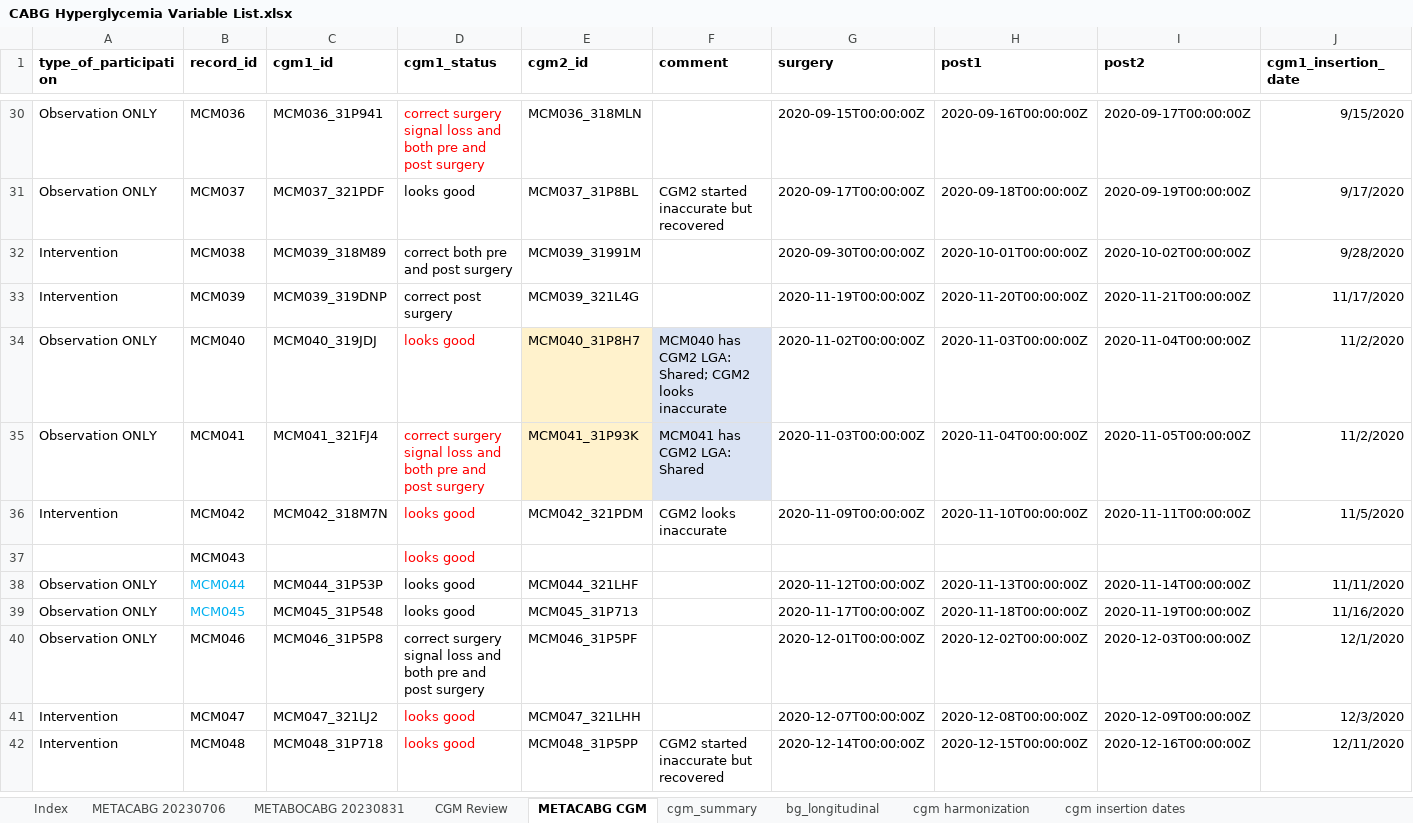
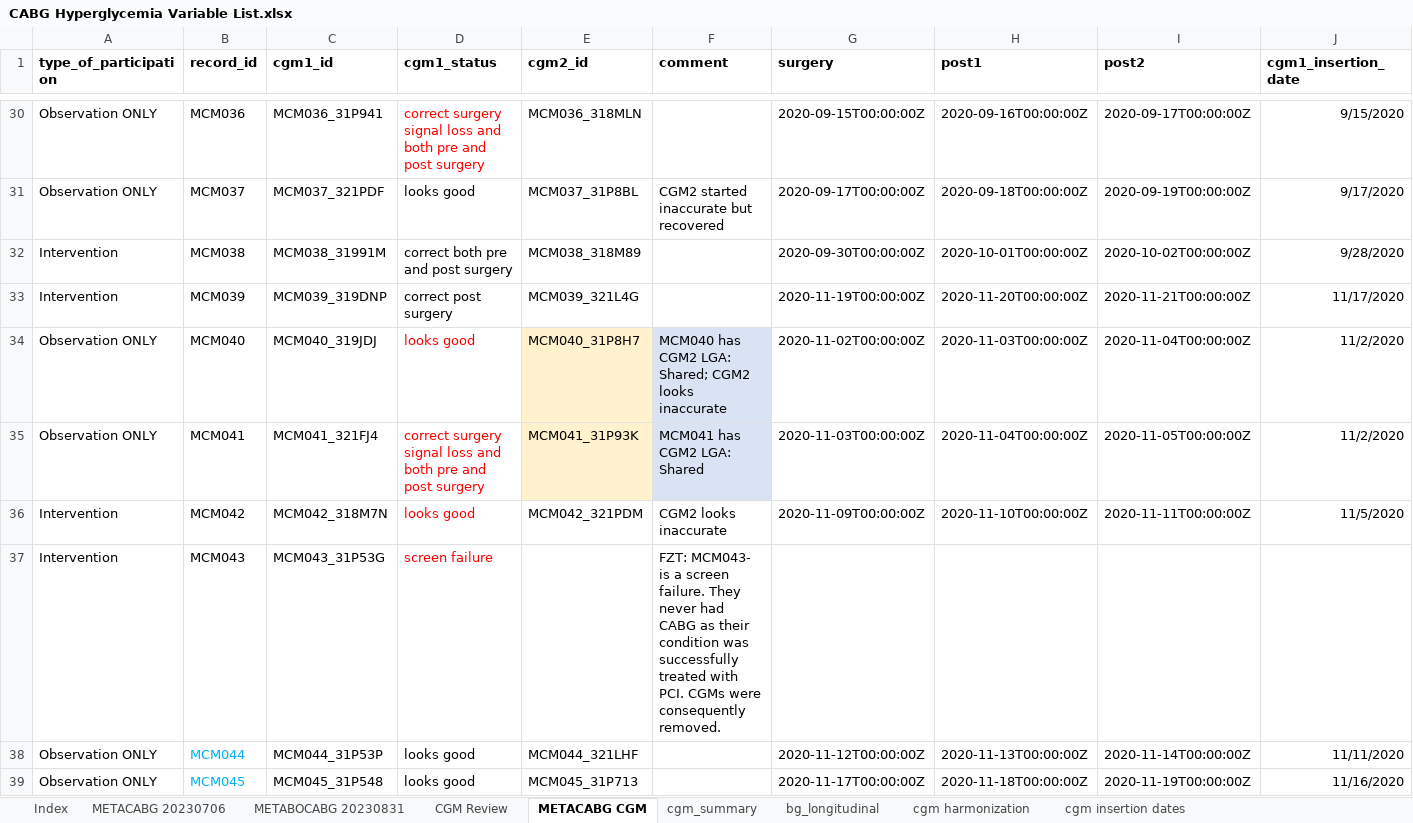
Before and after one commit to jvargh7/cabg_hyperglycemia, an Excel workbook: data/CABG Hyperglycemia Variable List.xlsx, sheet METACABG CGM, drawn as a sheet; only a part is shown, gaps mark what is left out; the shorter side is filled out with more unchanged rows; values as stored, in another font and other column widths than the file's, no borders; conditional formats not drawn; the diff names each change by its address in the sheet, - before the commit and + after, or states it on an @@ line.

```diff
--- a/data/CABG Hyperglycemia Variable List.xlsx (sheet METACABG CGM)
+++ b/data/CABG Hyperglycemia Variable List.xlsx (sheet METACABG CGM)
-C32 (cgm1_id): MCM039_318M89
+C32 (cgm1_id): MCM038_31991M
-E32 (cgm2_id): MCM039_31991M
+E32 (cgm2_id): MCM038_318M89
-A37 (type_of_participation): (empty)
+A37 (type_of_participation): Intervention
-C37 (cgm1_id): (empty)
+C37 (cgm1_id): MCM043_31P53G
-D37 (cgm1_status): looks good
+D37 (cgm1_status): screen failure
-F37 (comment): (empty)
+F37 (comment): FZT: MCM043- is a screen failure. They never had CABG as their condition was successfully treated with PCI. CGMs were consequently removed.
```
Also changed, not shown: sheet METABOCABG 20230831, 10 other files.
